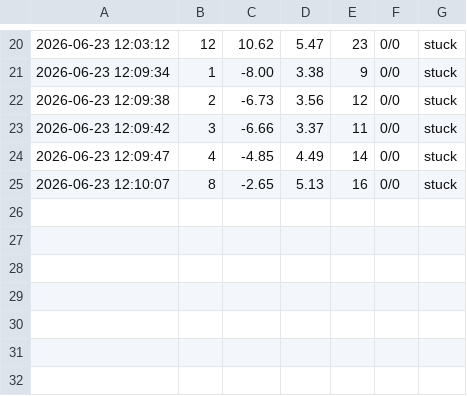
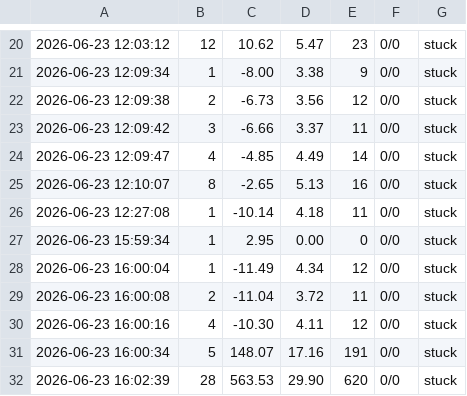
Before and after one commit to dumes21/TrackManiaHackathon, a CSV file: best_trackmania_weights_log.csv, drawn as a sheet; only a part is shown, gaps mark what is left out; the diff names each change by its address in the sheet, - before the commit and + after, or states it on an @@ line.

```diff
--- a/best_trackmania_weights_log.csv
+++ b/best_trackmania_weights_log.csv
+row 26: 2026-06-23 12:27:08 | 1 | -10.14 | 4.18 | 11 | 0/0 | stuck
+row 27: 2026-06-23 15:59:34 | 1 | 2.95 | 0.00 | 0 | 0/0 | stuck
+row 28: 2026-06-23 16:00:04 | 1 | -11.49 | 4.34 | 12 | 0/0 | stuck
+row 29: 2026-06-23 16:00:08 | 2 | -11.04 | 3.72 | 11 | 0/0 | stuck
+row 30: 2026-06-23 16:00:16 | 4 | -10.30 | 4.11 | 12 | 0/0 | stuck
+row 31: 2026-06-23 16:00:34 | 5 | 148.07 | 17.16 | 191 | 0/0 | stuck
+row 32: 2026-06-23 16:02:39 | 28 | 563.53 | 29.90 | 620 | 0/0 | stuck
```
Also changed, not shown: 6 other files.
